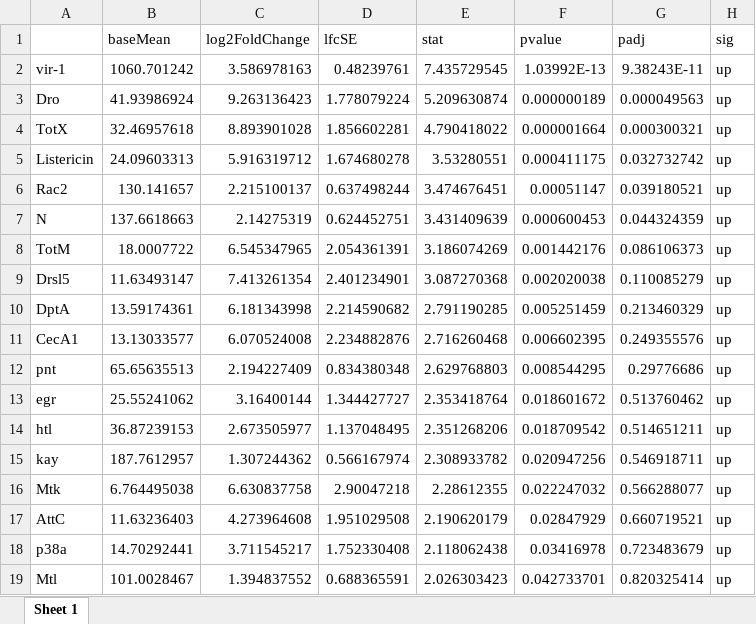
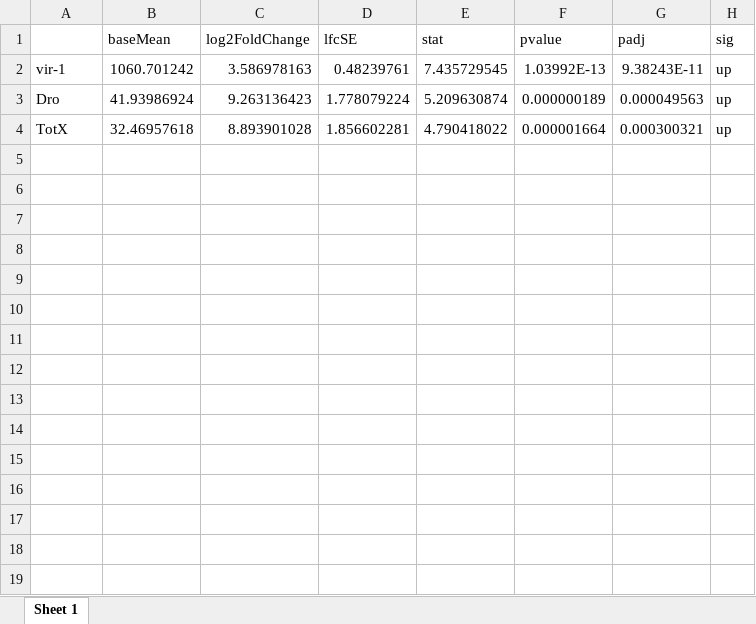
Before and after one commit to zhoulab/ScRNA_Seq, an Excel workbook: GSE107451/processed_data/ranked_ImmuneGene_List/DGRP551_male_50_vs_3_ImmuneGene_List.xlsx, sheet Sheet 1, drawn as a sheet; values as stored, in another font and other column widths than the file's, no borders; the diff names each change by its address in the sheet, - before the commit and + after, or states it on an @@ line.

```diff
--- a/GSE107451/processed_data/ranked_ImmuneGene_List/DGRP551_male_50_vs_3_ImmuneGene_List.xlsx (sheet Sheet 1)
+++ b/GSE107451/processed_data/ranked_ImmuneGene_List/DGRP551_male_50_vs_3_ImmuneGene_List.xlsx (sheet Sheet 1)
-row 5: Listericin | 24.09603313 | 5.916319712 | 1.674680278 | 3.53280551 | 0.000411175 | 0.032732742 | up
-row 6: Rac2 | 130.141657 | 2.215100137 | 0.637498244 | 3.474676451 | 0.00051147 | 0.039180521 | up
-row 7: N | 137.6618663 | 2.14275319 | 0.624452751 | 3.431409639 | 0.000600453 | 0.044324359 | up
-row 8: TotM | 18.0007722 | 6.545347965 | 2.054361391 | 3.186074269 | 0.001442176 | 0.086106373 | up
-row 9: Drsl5 | 11.63493147 | 7.413261354 | 2.401234901 | 3.087270368 | 0.002020038 | 0.110085279 | up
-row 10: DptA | 13.59174361 | 6.181343998 | 2.214590682 | 2.791190285 | 0.005251459 | 0.213460329 | up
-row 11: CecA1 | 13.13033577 | 6.070524008 | 2.234882876 | 2.716260468 | 0.006602395 | 0.249355576 | up
-row 12: pnt | 65.65635513 | 2.194227409 | 0.834380348 | 2.629768803 | 0.008544295 | 0.29776686 | up
-row 13: egr | 25.55241062 | 3.16400144 | 1.344427727 | 2.353418764 | 0.018601672 | 0.513760462 | up
-row 14: htl | 36.87239153 | 2.673505977 | 1.137048495 | 2.351268206 | 0.018709542 | 0.514651211 | up
-row 15: kay | 187.7612957 | 1.307244362 | 0.566167974 | 2.308933782 | 0.020947256 | 0.546918711 | up
-row 16: Mtk | 6.764495038 | 6.630837758 | 2.90047218 | 2.28612355 | 0.022247032 | 0.566288077 | up
-row 17: AttC | 11.63236403 | 4.273964608 | 1.951029508 | 2.190620179 | 0.02847929 | 0.660719521 | up
-row 18: p38a | 14.70292441 | 3.711545217 | 1.752330408 | 2.118062438 | 0.03416978 | 0.723483679 | up
-row 19: Mtl | 101.0028467 | 1.394837552 | 0.688365591 | 2.026303423 | 0.042733701 | 0.820325414 | up
```
Also changed, not shown: GSE107451/processed_data/DESeq_result/DESeq_DGRP-551_female_50_vs_3.xlsx, GSE107451/processed_data/DESeq_result/DESeq_DGRP-551_male_30_vs_3.xlsx, 43 other files.
